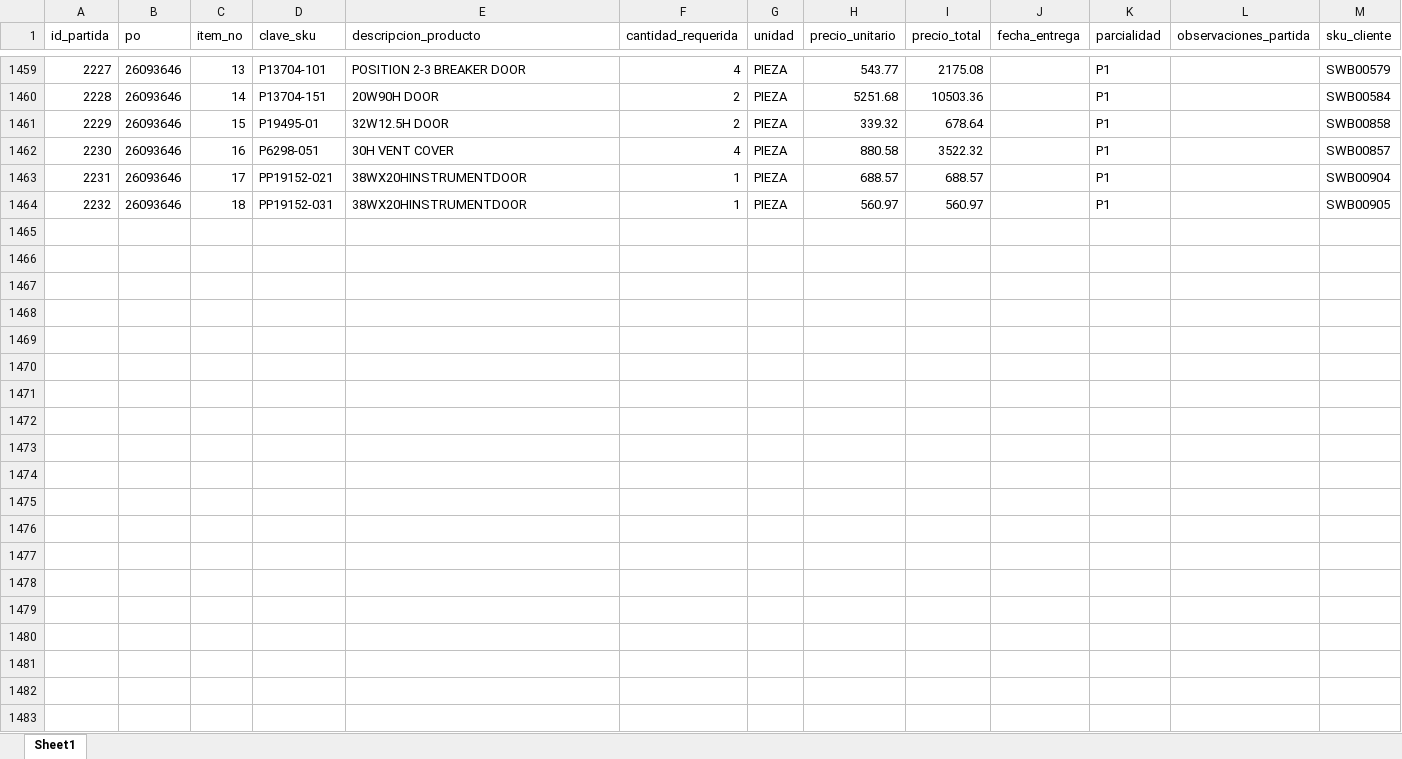
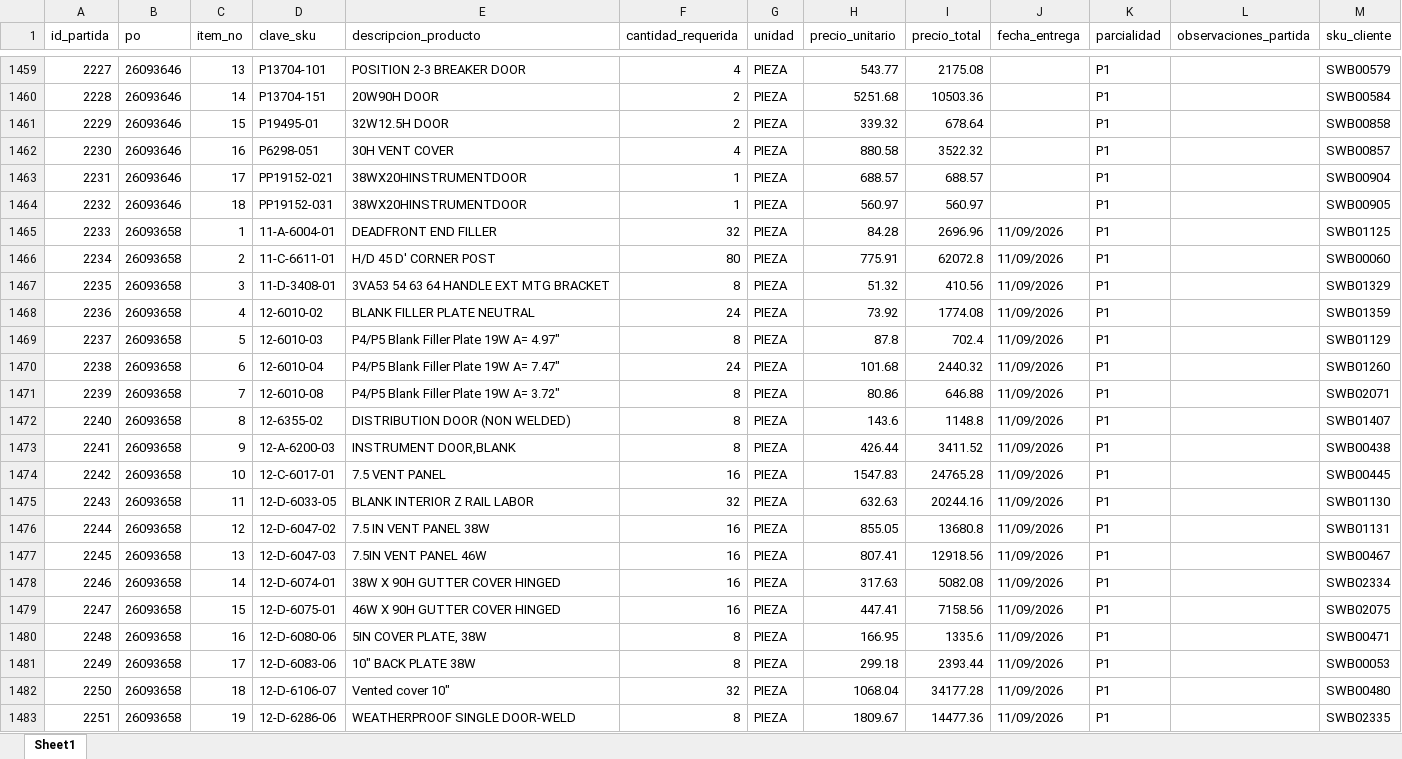
Before and after one commit to jesusalbertomoraleslopez-byte/sigrama_po_tracker, an Excel workbook: data/BD_POs_Partidas_Detalladas.xlsx, sheet Sheet1, drawn as a sheet; only a part is shown, gaps mark what is left out; values as stored, in another font and other column widths than the file's, no borders; the diff covers the shown part only; the diff names each change by its address in the sheet, - before the commit and + after, or states it on an @@ line.

```diff
--- a/data/BD_POs_Partidas_Detalladas.xlsx (sheet Sheet1)
+++ b/data/BD_POs_Partidas_Detalladas.xlsx (sheet Sheet1)
+row 1465: 2233 | 26093658 | 1 | 11-A-6004-01 | DEADFRONT END FILLER | 32 | PIEZA | 84.28 | 2696.96 | 11/09/2026 | P1 |  | SWB01125
+row 1466: 2234 | 26093658 | 2 | 11-C-6611-01 | H/D 45 D' CORNER POST | 80 | PIEZA | 775.91 | 62072.8 | 11/09/2026 | P1 |  | SWB00060
+row 1467: 2235 | 26093658 | 3 | 11-D-3408-01 | 3VA53 54 63 64 HANDLE EXT MTG BRACKET | 8 | PIEZA | 51.32 | 410.56 | 11/09/2026 | P1 |  | SWB01329
+row 1468: 2236 | 26093658 | 4 | 12-6010-02 | BLANK FILLER PLATE NEUTRAL | 24 | PIEZA | 73.92 | 1774.08 | 11/09/2026 | P1 |  | SWB01359
+row 1469: 2237 | 26093658 | 5 | 12-6010-03 | P4/P5 Blank Filler Plate 19W A= 4.97" | 8 | PIEZA | 87.8 | 702.4 | 11/09/2026 | P1 |  | SWB01129
+row 1470: 2238 | 26093658 | 6 | 12-6010-04 | P4/P5 Blank Filler Plate 19W A= 7.47" | 24 | PIEZA | 101.68 | 2440.32 | 11/09/2026 | P1 |  | SWB01260
+row 1471: 2239 | 26093658 | 7 | 12-6010-08 | P4/P5 Blank Filler Plate 19W A= 3.72" | 8 | PIEZA | 80.86 | 646.88 | 11/09/2026 | P1 |  | SWB02071
+row 1472: 2240 | 26093658 | 8 | 12-6355-02 | DISTRIBUTION DOOR (NON WELDED) | 8 | PIEZA | 143.6 | 1148.8 | 11/09/2026 | P1 |  | SWB01407
+row 1473: 2241 | 26093658 | 9 | 12-A-6200-03 | INSTRUMENT DOOR,BLANK | 8 | PIEZA | 426.44 | 3411.52 | 11/09/2026 | P1 |  | SWB00438
+row 1474: 2242 | 26093658 | 10 | 12-C-6017-01 | 7.5 VENT PANEL | 16 | PIEZA | 1547.83 | 24765.28 | 11/09/2026 | P1 |  | SWB00445
+row 1475: 2243 | 26093658 | 11 | 12-D-6033-05 | BLANK INTERIOR Z RAIL LABOR | 32 | PIEZA | 632.63 | 20244.16 | 11/09/2026 | P1 |  | SWB01130
+row 1476: 2244 | 26093658 | 12 | 12-D-6047-02 | 7.5 IN VENT PANEL 38W | 16 | PIEZA | 855.05 | 13680.8 | 11/09/2026 | P1 |  | SWB01131
+row 1477: 2245 | 26093658 | 13 | 12-D-6047-03 | 7.5IN VENT PANEL 46W | 16 | PIEZA | 807.41 | 12918.56 | 11/09/2026 | P1 |  | SWB00467
+row 1478: 2246 | 26093658 | 14 | 12-D-6074-01 | 38W X 90H GUTTER COVER HINGED | 16 | PIEZA | 317.63 | 5082.08 | 11/09/2026 | P1 |  | SWB02334
+row 1479: 2247 | 26093658 | 15 | 12-D-6075-01 | 46W X 90H GUTTER COVER HINGED | 16 | PIEZA | 447.41 | 7158.56 | 11/09/2026 | P1 |  | SWB02075
+row 1480: 2248 | 26093658 | 16 | 12-D-6080-06 | 5IN COVER PLATE, 38W | 8 | PIEZA | 166.95 | 1335.6 | 11/09/2026 | P1 |  | SWB00471
+row 1481: 2249 | 26093658 | 17 | 12-D-6083-06 | 10" BACK PLATE 38W | 8 | PIEZA | 299.18 | 2393.44 | 11/09/2026 | P1 |  | SWB00053
+row 1482: 2250 | 26093658 | 18 | 12-D-6106-07 | Vented cover 10" | 32 | PIEZA | 1068.04 | 34177.28 | 11/09/2026 | P1 |  | SWB00480
+row 1483: 2251 | 26093658 | 19 | 12-D-6286-06 | WEATHERPROOF SINGLE DOOR-WELD | 8 | PIEZA | 1809.67 | 14477.36 | 11/09/2026 | P1 |  | SWB02335
```
Also changed, not shown: 30 added rows elsewhere in this sheet, data/BD_POs_Cabecera.xlsx, data/BD_Requerimientos_POs.xlsx, 9 other files.
